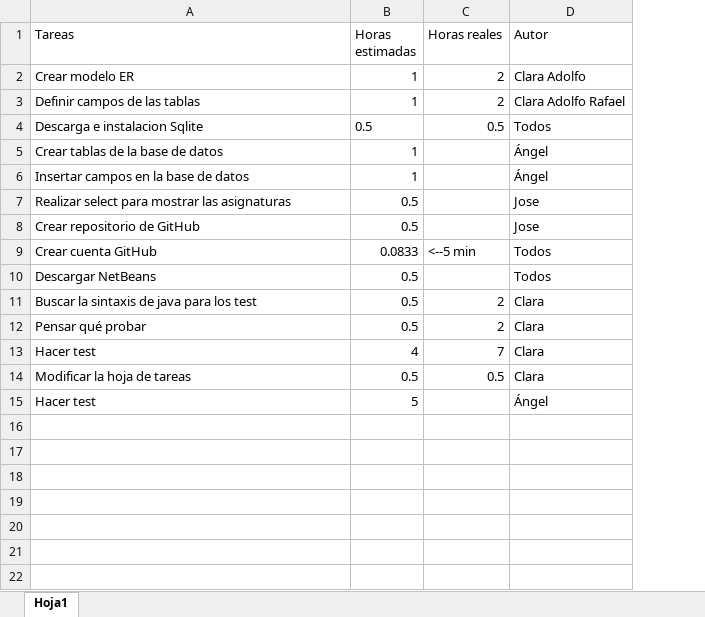
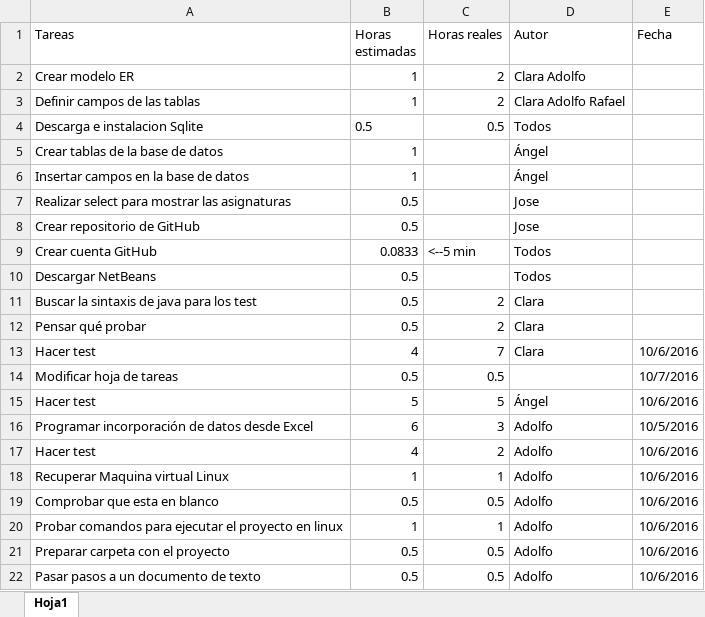
Before and after one commit to josete/TimeTableManager, an Excel workbook: Tareas.xlsx, sheet Hoja1, drawn as a sheet; values as stored, in another font and other column widths than the file's, no borders; the diff names each change by its address in the sheet, - before the commit and + after, or states it on an @@ line.

Commit message:
Tareas y word

```diff
--- a/Tareas.xlsx (sheet Hoja1)
+++ b/Tareas.xlsx (sheet Hoja1)
+column E (Fecha), rows 13-15: 10/6/2016 | 10/7/2016 | 10/6/2016
-A14 (Tareas): Modificar la hoja de tareas
+A14 (Tareas): Modificar hoja de tareas
-D14 (Autor): Clara
+D14 (Autor): (empty)
-C15 (Horas reales): (empty)
+C15 (Horas reales): 5
+row 16: Programar incorporación de datos desde Excel | 6 | 3 | Adolfo | 10/5/2016
+row 17: Hacer test | 4 | 2 | Adolfo | 10/6/2016
+row 18: Recuperar Maquina virtual Linux | 1 | 1 | Adolfo | 10/6/2016
+row 19: Comprobar que esta en blanco | 0.5 | 0.5 | Adolfo | 10/6/2016
+row 20: Probar comandos para ejecutar el proyecto en linux | 1 | 1 | Adolfo | 10/6/2016
+row 21: Preparar carpeta con el proyecto | 0.5 | 0.5 | Adolfo | 10/6/2016
+row 22: Pasar pasos a un documento de texto | 0.5 | 0.5 | Adolfo | 10/6/2016
```
Also changed, not shown: 1 other file.
